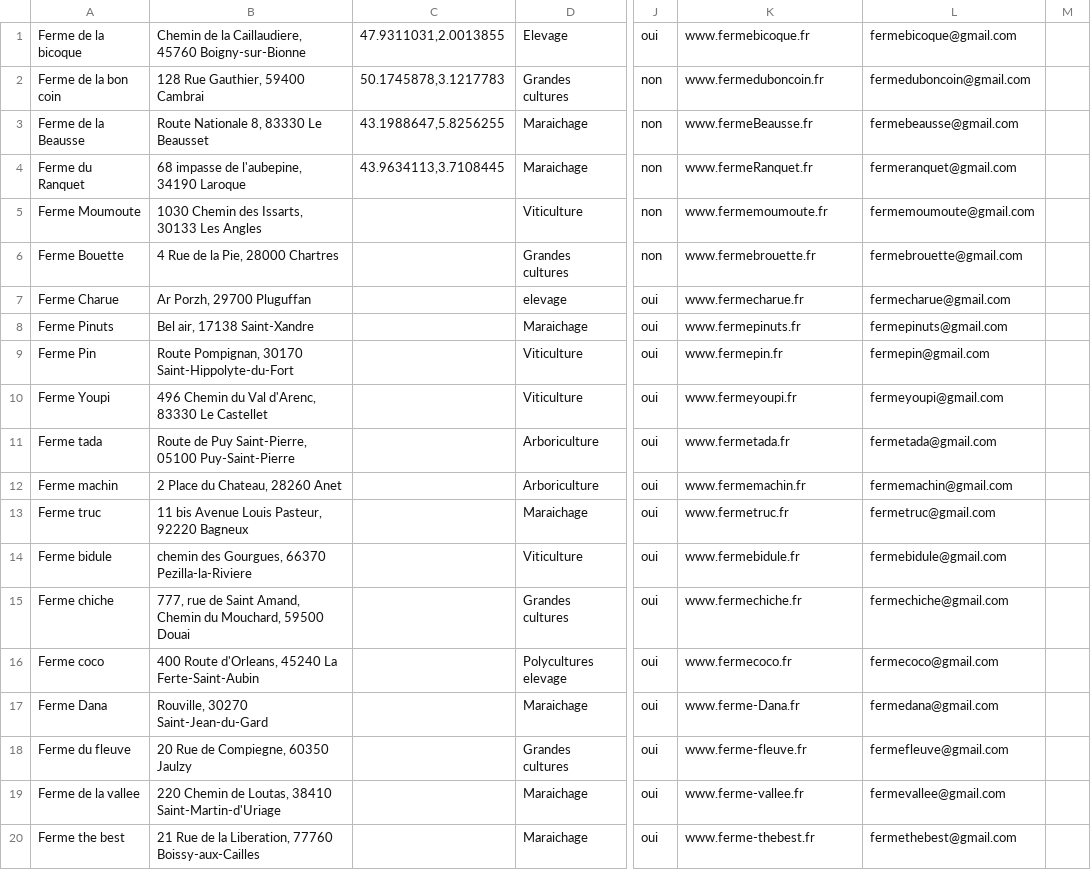
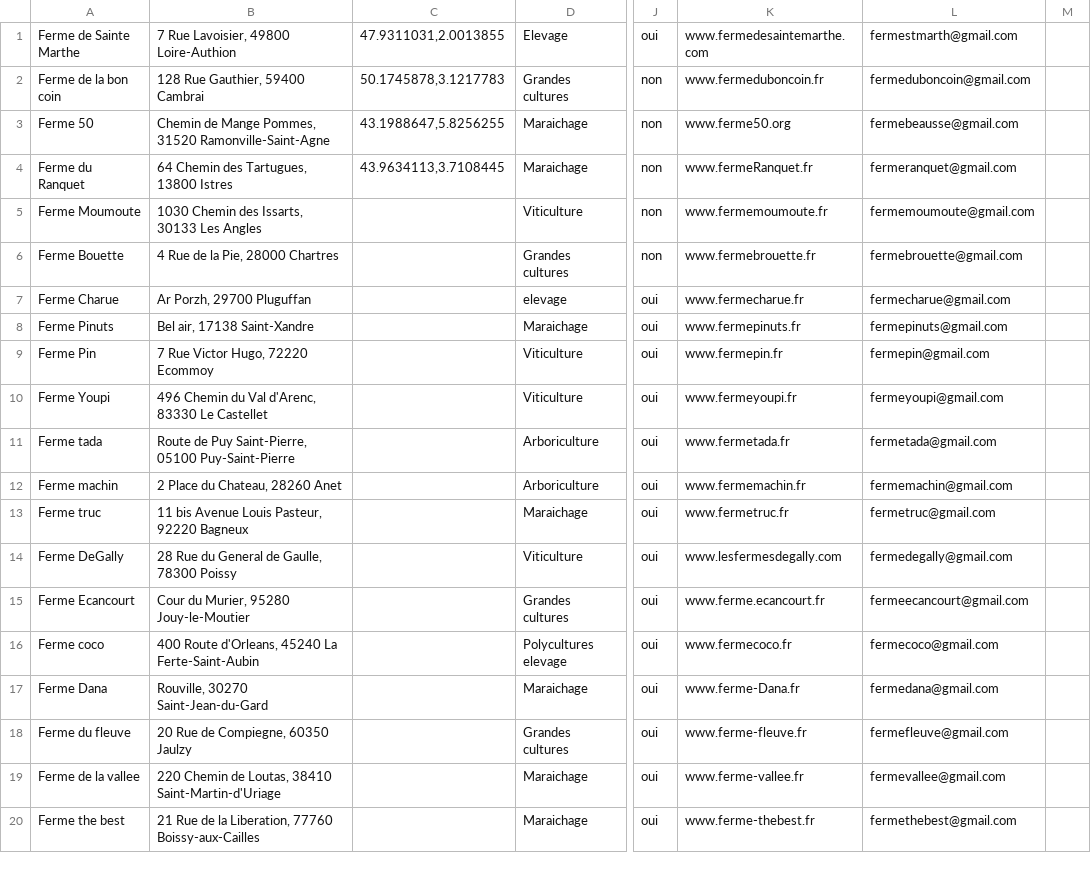
Before and after one commit to FarmAnalytics/EcoFarms, a CSV file: db/seeds.csv, drawn as a sheet; only a part is shown, gaps mark what is left out; the diff names each change by its address in the sheet, - before the commit and + after, or states it on an @@ line.

Commit message:
seed finished

```diff
--- a/db/seeds.csv
+++ b/db/seeds.csv
-A1: Ferme de la bicoque
+A1: Ferme de Sainte Marthe
-B1: Chemin de la Caillaudiere, 45760 Boigny-sur-Bionne
+B1: 7 Rue Lavoisier, 49800 Loire-Authion
-K1: www.fermebicoque.fr
+K1: www.fermedesaintemarthe.com
-L1: fermebicoque@gmail.com
+L1: fermestmarth@gmail.com
-A3: Ferme de la Beausse
+A3: Ferme 50
-B3: Route Nationale 8, 83330 Le Beausset
+B3: Chemin de Mange Pommes, 31520 Ramonville-Saint-Agne
-K3: www.fermeBeausse.fr
+K3: www.ferme50.org
-B4: 68 impasse de l'aubepine, 34190 Laroque
+B4: 64 Chemin des Tartugues, 13800 Istres
-B9: Route Pompignan, 30170 Saint-Hippolyte-du-Fort
+B9: 7 Rue Victor Hugo, 72220 Ecommoy
-A14: Ferme bidule
+A14: Ferme DeGally
-B14: chemin des Gourgues, 66370 Pezilla-la-Riviere
+B14: 28 Rue du General de Gaulle, 78300 Poissy
-K14: www.fermebidule.fr
+K14: www.lesfermesdegally.com
-L14: fermebidule@gmail.com
+L14: fermedegally@gmail.com
-A15: Ferme chiche
+A15: Ferme Ecancourt
-B15: 777, rue de Saint Amand, Chemin du Mouchard, 59500 Douai
+B15: Cour du Murier, 95280 Jouy-le-Moutier
-K15: www.fermechiche.fr
+K15: www.ferme.ecancourt.fr
-L15: fermechiche@gmail.com
+L15: fermeecancourt@gmail.com
```
Also changed, not shown: 1 other file.
